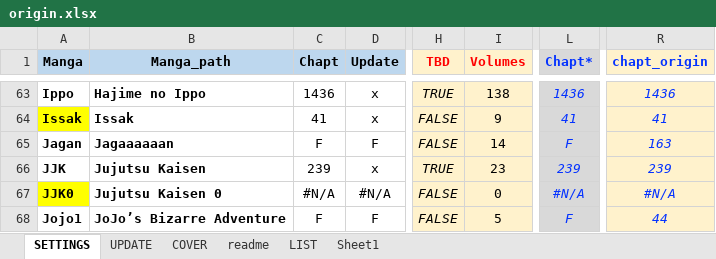
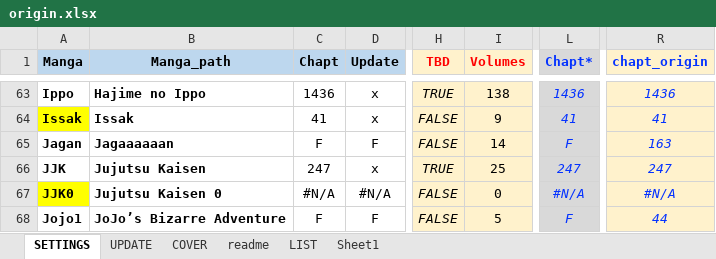
Before and after one commit to PierreRlld/EMS, an Excel workbook: main/origin.xlsx, sheet SETTINGS, drawn as a sheet; only a part is shown, gaps mark what is left out; values as stored, in another font and other column widths than the file's, no borders; conditional formats not drawn; the diff names each change by its address in the sheet, - before the commit and + after, or states it on an @@ line.

```diff
--- a/main/origin.xlsx (sheet SETTINGS)
+++ b/main/origin.xlsx (sheet SETTINGS)
-C66 (Chapt): 239
+C66 (Chapt): 247
-I66 (Volumes): 23
+I66 (Volumes): 25
-L66 (Chapt*): 239
+L66 (Chapt*): 247
-R66 (chapt_origin): 239
+R66 (chapt_origin): 247
```
Also changed, not shown: sheet UPDATE, sheet readme, 4 other files.
